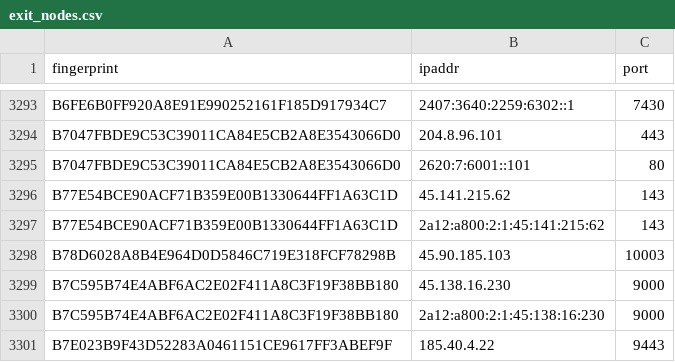
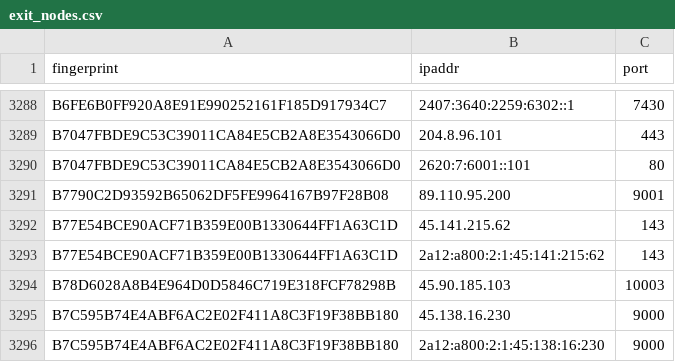
Before and after one commit to 0xPratikPatil/peel-the-net, a CSV file: dataset/exit_nodes.csv, drawn as a sheet; only a part is shown, gaps mark what is left out; the shorter side is filled out with more unchanged rows; the diff covers the shown part only; the diff names each change by its address in the sheet, - before the commit and + after, or states it on an @@ line.

```diff
--- a/dataset/exit_nodes.csv
+++ b/dataset/exit_nodes.csv
+row 3291: B7790C2D93592B65062DF5FE9964167B97F28B08 | 89.110.95.200 | 9001
```
Also changed, not shown: 4 added rows, 11 removed rows and 2 edited cells elsewhere in this file, dataset/guard_nodes.csv, 4 other files.
